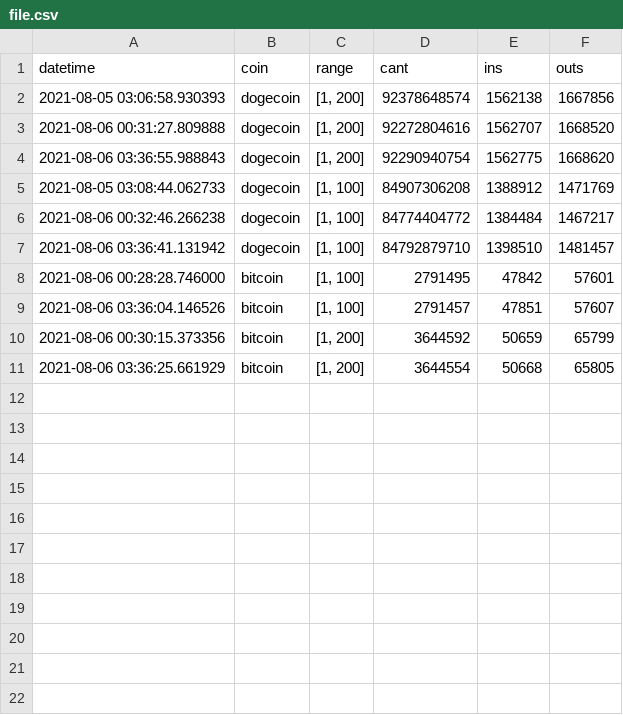
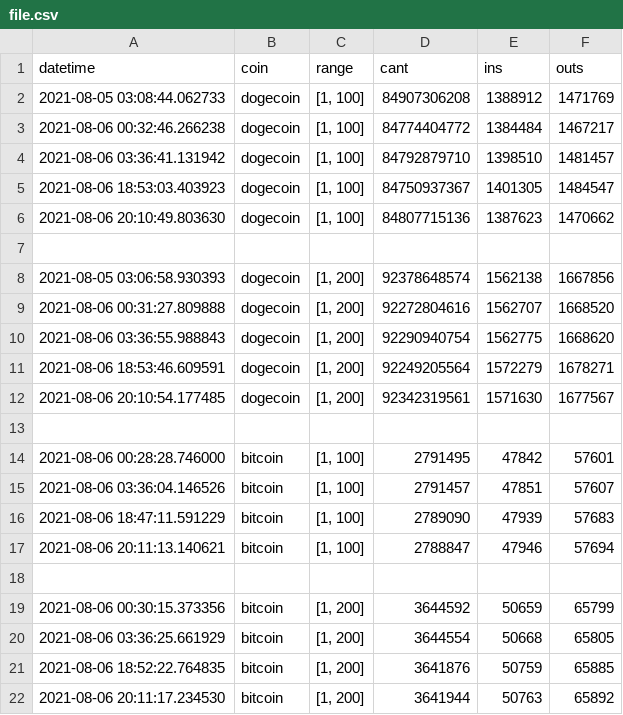
Before and after one commit to andresGooz/ins_outs_whales, a CSV file: file.csv, drawn as a sheet.

```diff
--- a/file.csv
+++ b/file.csv
@@ -1,2 +1,8 @@
 datetime,coin,range,cant,ins,outs
+2021-08-05 03:08:44.062733,dogecoin,"[1, 100]",84907306208,1388912,1471769
+2021-08-06 00:32:46.266238,dogecoin,"[1, 100]",84774404772,1384484,1467217
+2021-08-06 03:36:41.131942,dogecoin,"[1, 100]",84792879710,1398510,1481457
+2021-08-06 18:53:03.403923,dogecoin,"[1, 100]",84750937367,1401305,1484547
+2021-08-06 20:10:49.803630,dogecoin,"[1, 100]",84807715136,1387623,1470662
+,,,,,
 2021-08-05 03:06:58.930393,dogecoin,"[1, 200]",92378648574,1562138,1667856
@@ -4,8 +10,13 @@ datetime,coin,range,cant,ins,outs
 2021-08-06 03:36:55.988843,dogecoin,"[1, 200]",92290940754,1562775,1668620
-2021-08-05 03:08:44.062733,dogecoin,"[1, 100]",84907306208,1388912,1471769
-2021-08-06 00:32:46.266238,dogecoin,"[1, 100]",84774404772,1384484,1467217
-2021-08-06 03:36:41.131942,dogecoin,"[1, 100]",84792879710,1398510,1481457
+2021-08-06 18:53:46.609591,dogecoin,"[1, 200]",92249205564,1572279,1678271
+2021-08-06 20:10:54.177485,dogecoin,"[1, 200]",92342319561,1571630,1677567
+,,,,,
 2021-08-06 00:28:28.746000,bitcoin,"[1, 100]",2791495,47842,57601
 2021-08-06 03:36:04.146526,bitcoin,"[1, 100]",2791457,47851,57607
+2021-08-06 18:47:11.591229,bitcoin,"[1, 100]",2789090,47939,57683
+2021-08-06 20:11:13.140621,bitcoin,"[1, 100]",2788847,47946,57694
+,,,,,
 2021-08-06 00:30:15.373356,bitcoin,"[1, 200]",3644592,50659,65799
 2021-08-06 03:36:25.661929,bitcoin,"[1, 200]",3644554,50668,65805
+2021-08-06 18:52:22.764835,bitcoin,"[1, 200]",3641876,50759,65885
+2021-08-06 20:11:17.234530,bitcoin,"[1, 200]",3641944,50763,65892
```
Also changed, not shown: 3 other files.
